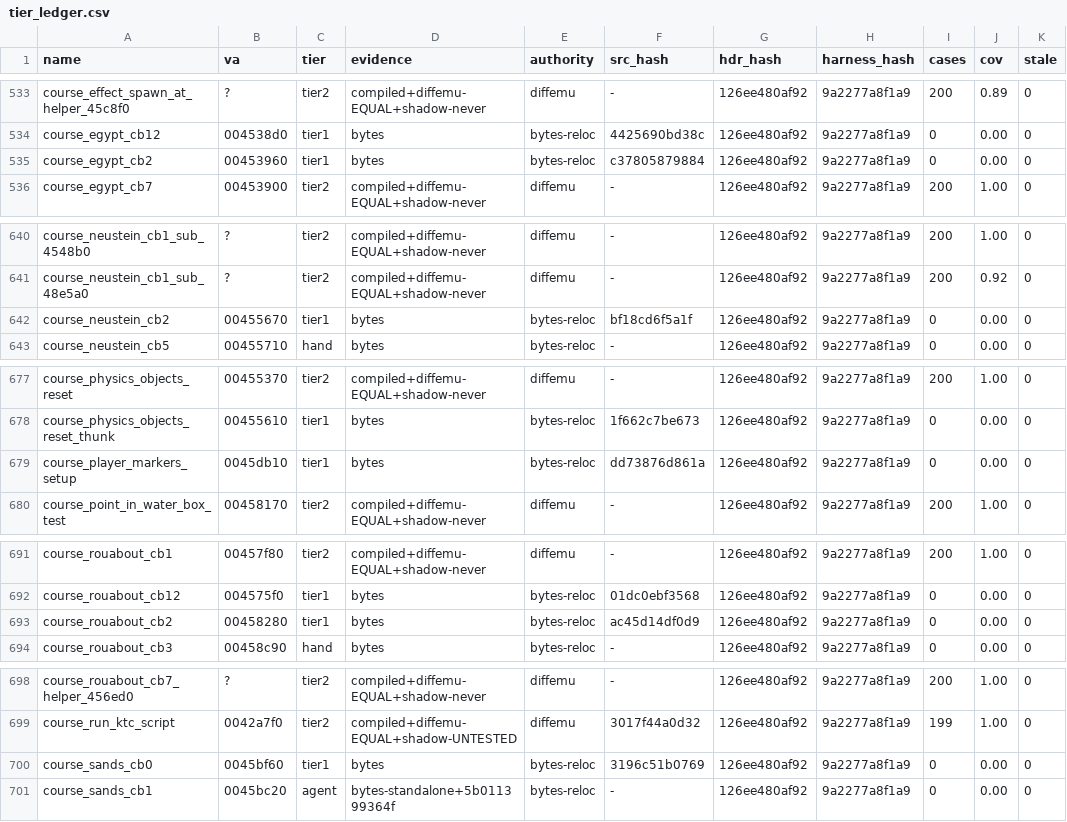
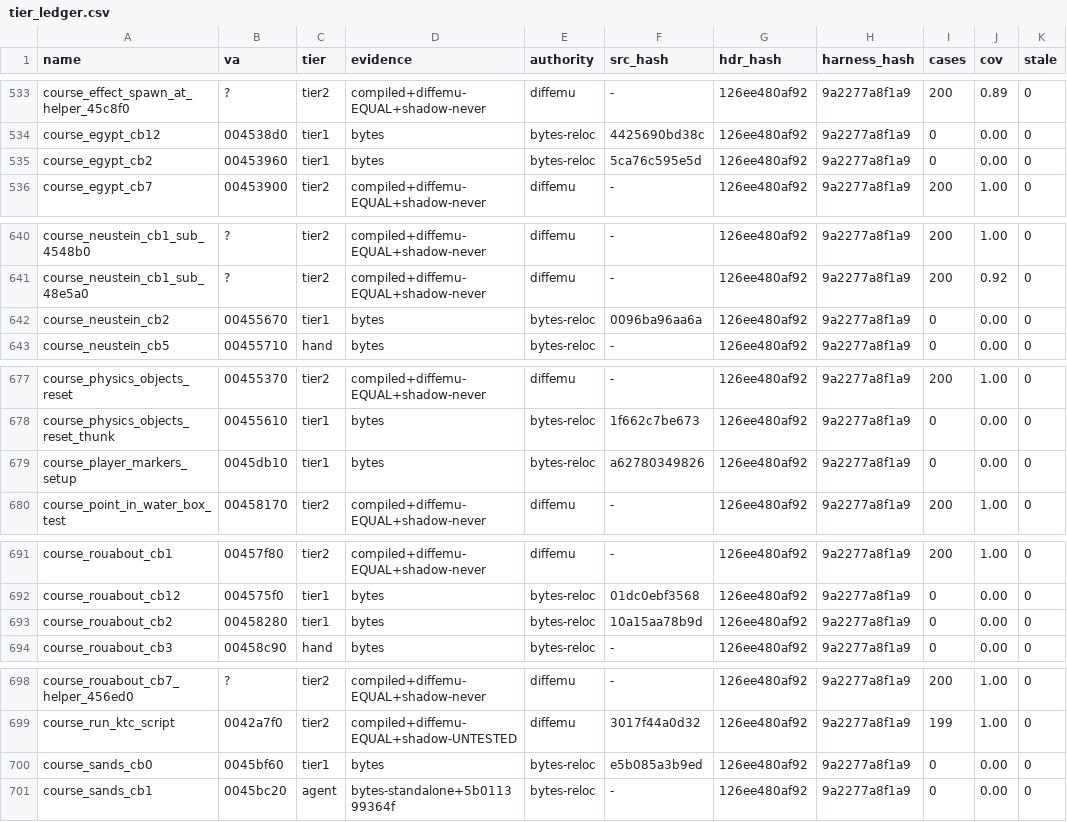
Before and after one commit to mashed-reverse-engineering/MFL-recomp, a CSV file: data/tier_ledger.csv, drawn as a sheet; only a part is shown, gaps mark what is left out; the diff covers the shown part only; the diff names each change by its address in the sheet, - before the commit and + after, or states it on an @@ line.

```diff
--- a/data/tier_ledger.csv
+++ b/data/tier_ledger.csv
-F535 (src_hash): c37805879884
+F535 (src_hash): 5ca76c595e5d
-F642 (src_hash): bf18cd6f5a1f
+F642 (src_hash): 0096ba96aa6a
-F679 (src_hash): dd73876d861a
+F679 (src_hash): a62780349826
-F693 (src_hash): ac45d14df0d9
+F693 (src_hash): 10a15aa78b9d
-F700 (src_hash): 3196c51b0769
+F700 (src_hash): e5b085a3b9ed
```
Also changed, not shown: 36 edited cells elsewhere in this file, 48 other files.
